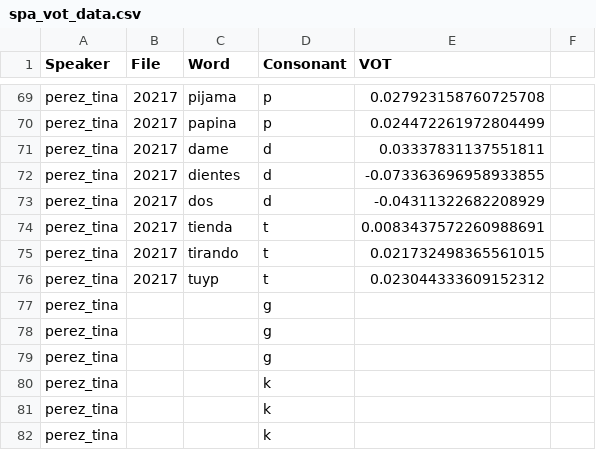
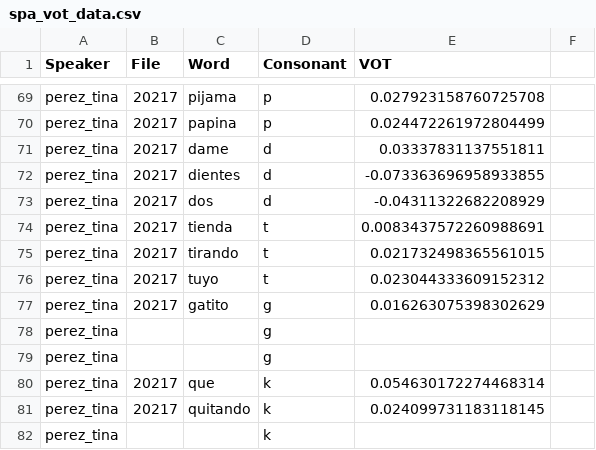
Before and after one commit to paynesa/bilingual-vot, a CSV file: spa_vot_data.csv, drawn as a sheet; only a part is shown, gaps mark what is left out.

```diff
--- a/spa_vot_data.csv
+++ b/spa_vot_data.csv
@@ -75,8 +75,8 @@ perez_tina,20217,tienda,t,0.0083437572260988691,
 perez_tina,20217,tirando,t,0.021732498365561015,
-perez_tina,20217,tuyp,t,0.023044333609152312,
+perez_tina,20217,tuyo,t,0.023044333609152312,
+perez_tina,20217,gatito,g,0.016263075398302629,
 perez_tina,,,g,,
 perez_tina,,,g,,
-perez_tina,,,g,,
-perez_tina,,,k,,
-perez_tina,,,k,,
+perez_tina,20217,que,k,0.054630172274468314,
+perez_tina,20217,quitando,k,0.024099731183118145,
 perez_tina,,,k,,
```
Also changed, not shown: eng_vot_data.csv, 23 other files.
